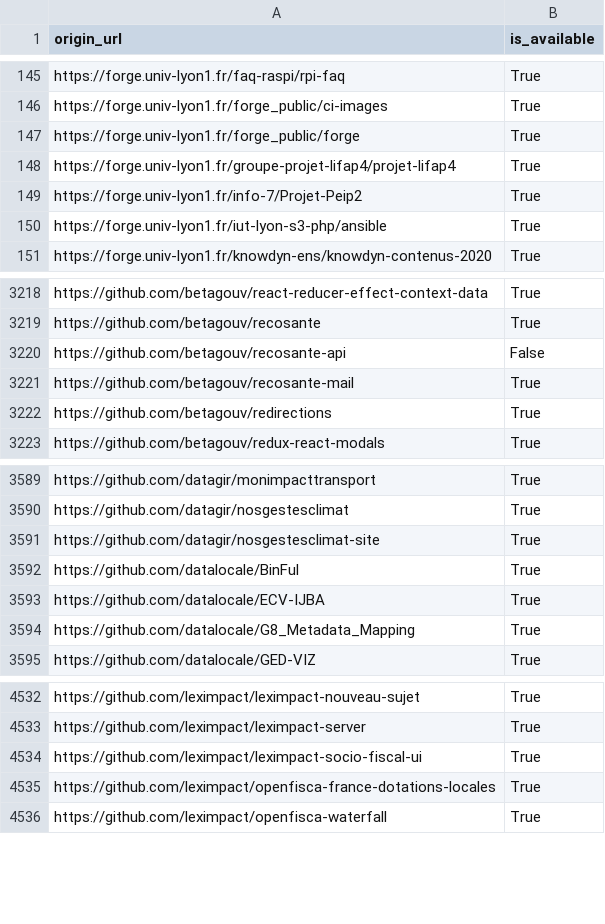
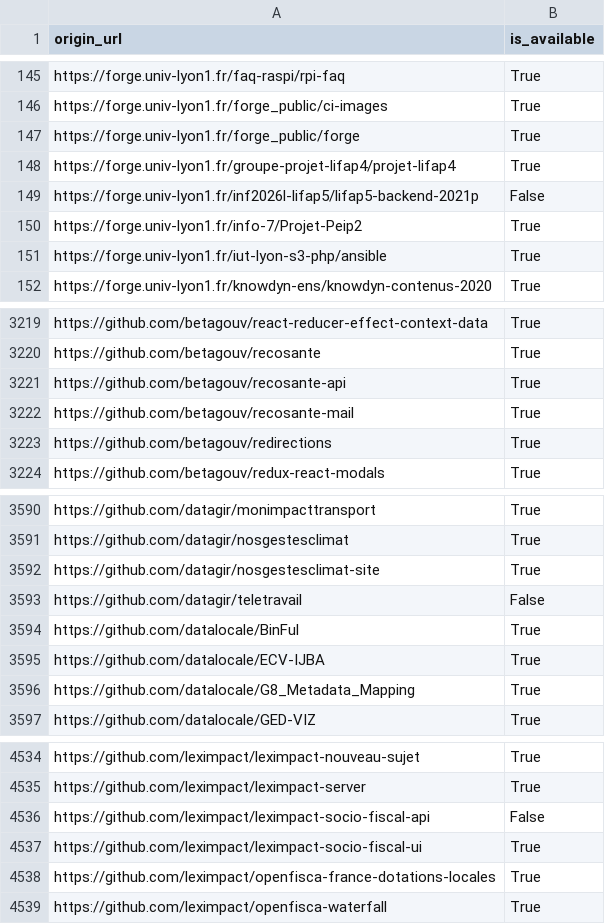
Before and after one commit to etalab/data-codes-sources-fr, a CSV file: data/swh_exists.csv, drawn as a sheet; only a part is shown, gaps mark what is left out.

Commit message:
New data at 2021-03-29T07:43:16Z [ci skip]

```diff
--- a/data/swh_exists.csv
+++ b/data/swh_exists.csv
@@ -148,2 +148,3 @@ https://forge.univ-lyon1.fr/forge_public/forge,True
 https://forge.univ-lyon1.fr/groupe-projet-lifap4/projet-lifap4,True
+https://forge.univ-lyon1.fr/inf2026l-lifap5/lifap5-backend-2021p,False
 https://forge.univ-lyon1.fr/info-7/Projet-Peip2,True
@@ -3219,3 +3220,3 @@ https://github.com/betagouv/react-reducer-effect-context-data,True
 https://github.com/betagouv/recosante,True
-https://github.com/betagouv/recosante-api,False
+https://github.com/betagouv/recosante-api,True
 https://github.com/betagouv/recosante-mail,True
@@ -3591,2 +3592,3 @@ https://github.com/datagir/nosgestesclimat,True
 https://github.com/datagir/nosgestesclimat-site,True
+https://github.com/datagir/teletravail,False
 https://github.com/datalocale/BinFul,True
@@ -4533,2 +4535,3 @@ https://github.com/leximpact/leximpact-nouveau-sujet,True
 https://github.com/leximpact/leximpact-server,True
+https://github.com/leximpact/leximpact-socio-fiscal-api,False
 https://github.com/leximpact/leximpact-socio-fiscal-ui,True
```
Also changed, not shown: data/organisations/csv/all.csv, 4 other files.
